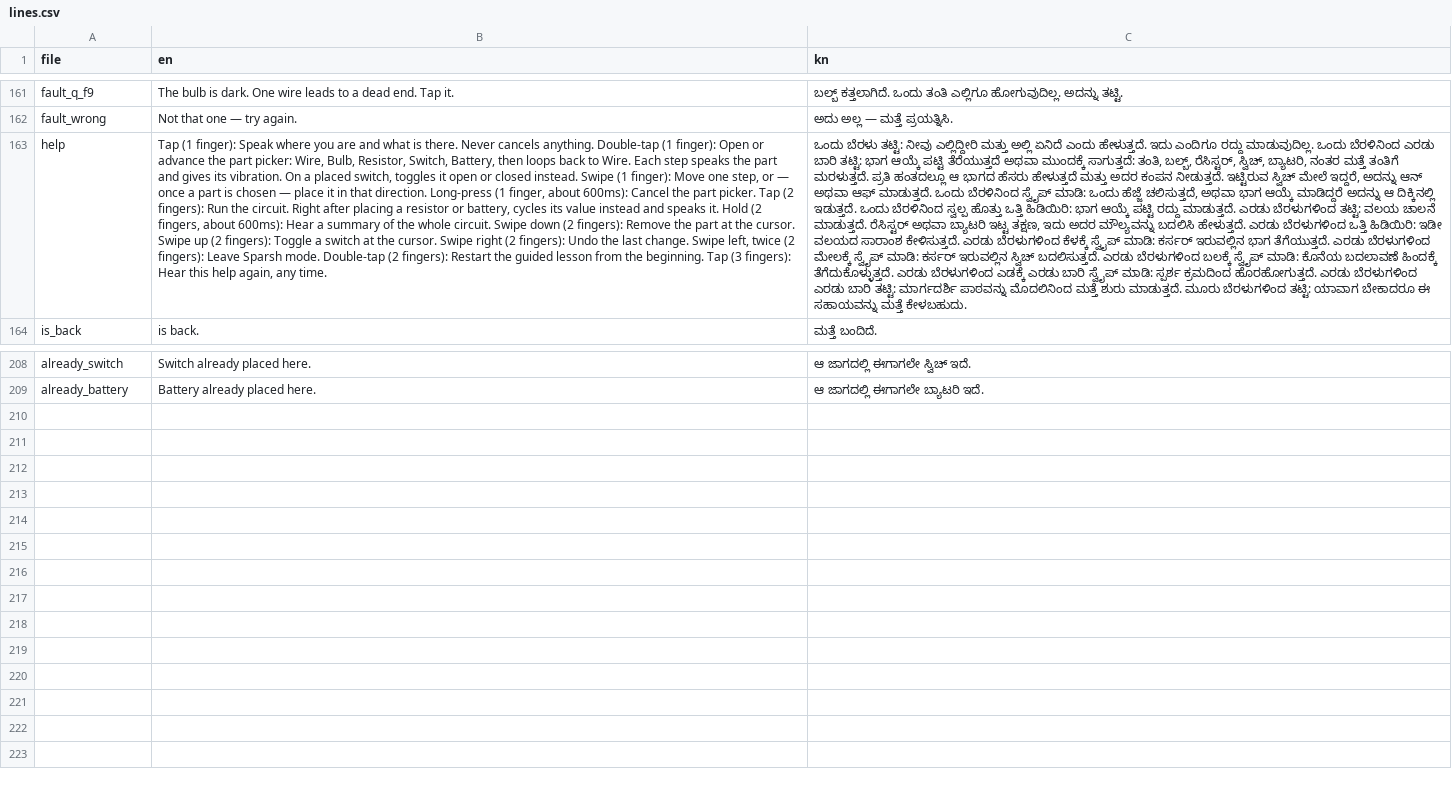
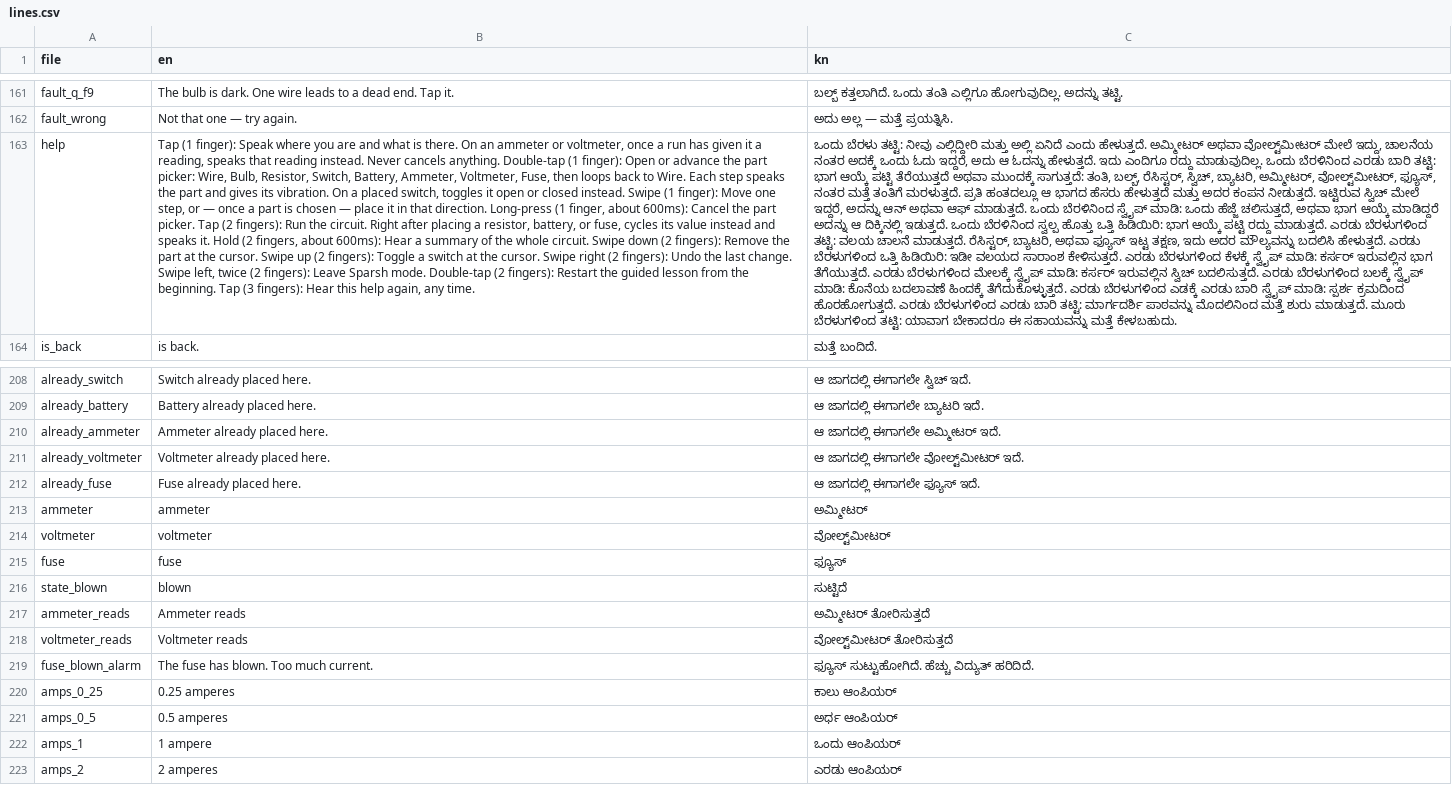
Before and after one commit to prithvipm412/pahunch, a CSV file: content/lines.csv, drawn as a sheet; only a part is shown, gaps mark what is left out; the diff names each change by its address in the sheet, - before the commit and + after, or states it on an @@ line.

```diff
--- a/content/lines.csv
+++ b/content/lines.csv
-B163 (en): …is there. Never cancels anything. Double-tap (1 finger): Open or advance the part picker: Wire, Bulb, Resistor, Switch, Battery, then loops back to Wire. Each step speaks the part and gives its vibration. On a placed switch, toggles it open or closed instead. Swipe (1 finger): Move one step, or — once a part is chosen — place it in that direction. Long-press (1 finger, about 600ms): Cancel the part picker. Tap (2 fingers): Run the circuit. Right after placing a resistor or battery, cycles its…
+B163 (en): …is there. On an ammeter or voltmeter, once a run has given it a reading, speaks that reading instead. Never cancels anything. Double-tap (1 finger): Open or advance the part picker: Wire, Bulb, Resistor, Switch, Battery, Ammeter, Voltmeter, Fuse, then loops back to Wire. Each step speaks the part and gives its vibration. On a placed switch, toggles it open or closed instead. Swipe (1 finger): Move one step, or — once a part is chosen — place it in that direction. Long-press (1 finger, about 600ms): Cancel the part picker. Tap (2 fingers): Run the circuit. Right after placing a resistor, battery, or fuse, cycles its…
-C163 (kn): …ಎಂದು ಹೇಳುತ್ತದೆ. ಇದು ಎಂದಿಗೂ ರದ್ದು ಮಾಡುವುದಿಲ್ಲ. ಒಂದು ಬೆರಳಿನಿಂದ ಎರಡು ಬಾರಿ ತಟ್ಟಿ: ಭಾಗ ಆಯ್ಕೆ ಪಟ್ಟಿ ತೆರೆಯುತ್ತದೆ ಅಥವಾ ಮುಂದಕ್ಕೆ ಸಾಗುತ್ತದೆ: ತಂತಿ, ಬಲ್ಬ್, ರೆಸಿಸ್ಟರ್, ಸ್ವಿಚ್, ಬ್ಯಾಟರಿ, ನಂತರ ಮತ್ತೆ ತಂತಿಗೆ ಮರಳುತ್ತದೆ. ಪ್ರತಿ ಹಂತದಲ್ಲೂ ಆ ಭಾಗದ ಹೆಸರು ಹೇಳುತ್ತದೆ ಮತ್ತು ಅದರ ಕಂಪನ ನೀಡುತ್ತದೆ. ಇಟ್ಟಿರುವ ಸ್ವಿಚ್ ಮೇಲೆ ಇದ್ದರೆ, ಅದನ್ನು ಆನ್ ಅಥವಾ ಆಫ್ ಮಾಡುತ್ತದೆ. ಒಂದು ಬೆರಳಿನಿಂದ ಸ್ವೈಪ್ ಮಾಡಿ: ಒಂದು ಹೆಜ್ಜೆ ಚಲಿಸುತ್ತದೆ, ಅಥವಾ ಭಾಗ ಆಯ್ಕೆ ಮಾಡಿದ್ದರೆ ಅದನ್ನು ಆ ದಿಕ್ಕಿನಲ್ಲಿ ಇಡುತ್ತದೆ. ಒಂದು ಬೆರಳಿನಿಂದ ಸ್ವಲ್ಪ ಹೊತ್ತು ಒತ್ತಿ ಹಿಡಿಯಿರಿ: ಭಾಗ ಆಯ್ಕೆ ಪಟ್ಟಿ ರದ್ದು ಮಾಡುತ್ತದೆ. ಎರಡು ಬೆರಳುಗಳಿಂದ ತಟ್ಟಿ: ವಲಯ ಚಾಲನೆ ಮಾಡುತ್ತದೆ. ರೆಸಿಸ್ಟರ್ ಅಥವಾ ಬ್ಯಾಟರಿ ಇಟ್ಟ ತಕ್ಷಣ,…
+C163 (kn): …ಎಂದು ಹೇಳುತ್ತದೆ. ಅಮ್ಮೀಟರ್ ಅಥವಾ ವೋಲ್ಟ್‌ಮೀಟರ್ ಮೇಲೆ ಇದ್ದು, ಚಾಲನೆಯ ನಂತರ ಅದಕ್ಕೆ ಒಂದು ಓದು ಇದ್ದರೆ, ಅದು ಆ ಓದನ್ನು ಹೇಳುತ್ತದೆ. ಇದು ಎಂದಿಗೂ ರದ್ದು ಮಾಡುವುದಿಲ್ಲ. ಒಂದು ಬೆರಳಿನಿಂದ ಎರಡು ಬಾರಿ ತಟ್ಟಿ: ಭಾಗ ಆಯ್ಕೆ ಪಟ್ಟಿ ತೆರೆಯುತ್ತದೆ ಅಥವಾ ಮುಂದಕ್ಕೆ ಸಾಗುತ್ತದೆ: ತಂತಿ, ಬಲ್ಬ್, ರೆಸಿಸ್ಟರ್, ಸ್ವಿಚ್, ಬ್ಯಾಟರಿ, ಅಮ್ಮೀಟರ್, ವೋಲ್ಟ್‌ಮೀಟರ್, ಫ್ಯೂಸ್, ನಂತರ ಮತ್ತೆ ತಂತಿಗೆ ಮರಳುತ್ತದೆ. ಪ್ರತಿ ಹಂತದಲ್ಲೂ ಆ ಭಾಗದ ಹೆಸರು ಹೇಳುತ್ತದೆ ಮತ್ತು ಅದರ ಕಂಪನ ನೀಡುತ್ತದೆ. ಇಟ್ಟಿರುವ ಸ್ವಿಚ್ ಮೇಲೆ ಇದ್ದರೆ, ಅದನ್ನು ಆನ್ ಅಥವಾ ಆಫ್ ಮಾಡುತ್ತದೆ. ಒಂದು ಬೆರಳಿನಿಂದ ಸ್ವೈಪ್ ಮಾಡಿ: ಒಂದು ಹೆಜ್ಜೆ ಚಲಿಸುತ್ತದೆ, ಅಥವಾ ಭಾಗ ಆಯ್ಕೆ ಮಾಡಿದ್ದರೆ ಅದನ್ನು ಆ ದಿಕ್ಕಿನಲ್ಲಿ ಇಡುತ್ತದೆ. ಒಂದು ಬೆರಳಿನಿಂದ ಸ್ವಲ್ಪ ಹೊತ್ತು ಒತ್ತಿ ಹಿಡಿಯಿರಿ: ಭಾಗ ಆಯ್ಕೆ ಪಟ್ಟಿ ರದ್ದು ಮಾಡುತ್ತದೆ. ಎರಡು ಬೆರಳುಗಳಿಂದ ತಟ್ಟಿ: ವಲಯ ಚಾಲನೆ ಮಾಡುತ್ತದೆ. ರೆಸಿಸ್ಟರ್, ಬ್ಯಾಟರಿ, ಅಥವಾ ಫ್ಯೂಸ್ ಇಟ್ಟ ತಕ್ಷಣ,…
+row 210: already_ammeter | Ammeter already placed here. | ಆ ಜಾಗದಲ್ಲಿ ಈಗಾಗಲೇ ಅಮ್ಮೀಟರ್ ಇದೆ.
+row 211: already_voltmeter | Voltmeter already placed here. | ಆ ಜಾಗದಲ್ಲಿ ಈಗಾಗಲೇ ವೋಲ್ಟ್‌ಮೀಟರ್ ಇದೆ.
+row 212: already_fuse | Fuse already placed here. | ಆ ಜಾಗದಲ್ಲಿ ಈಗಾಗಲೇ ಫ್ಯೂಸ್ ಇದೆ.
+row 213: ammeter | ammeter | ಅಮ್ಮೀಟರ್
+row 214: voltmeter | voltmeter | ವೋಲ್ಟ್‌ಮೀಟರ್
+row 215: fuse | fuse | ಫ್ಯೂಸ್
+row 216: state_blown | blown | ಸುಟ್ಟಿದೆ
+row 217: ammeter_reads | Ammeter reads | ಅಮ್ಮೀಟರ್ ತೋರಿಸುತ್ತದೆ
+row 218: voltmeter_reads | Voltmeter reads | ವೋಲ್ಟ್‌ಮೀಟರ್ ತೋರಿಸುತ್ತದೆ
+row 219: fuse_blown_alarm | The fuse has blown. Too much current. | ಫ್ಯೂಸ್ ಸುಟ್ಟುಹೋಗಿದೆ. ಹೆಚ್ಚು ವಿದ್ಯುತ್ ಹರಿದಿದೆ.
+row 220: amps_0_25 | 0.25 amperes | ಕಾಲು ಆಂಪಿಯರ್
+row 221: amps_0_5 | 0.5 amperes | ಅರ್ಧ ಆಂಪಿಯರ್
+row 222: amps_1 | 1 ampere | ಒಂದು ಆಂಪಿಯರ್
+row 223: amps_2 | 2 amperes | ಎರಡು ಆಂಪಿಯರ್
```
Also changed, not shown: 7 other files.
